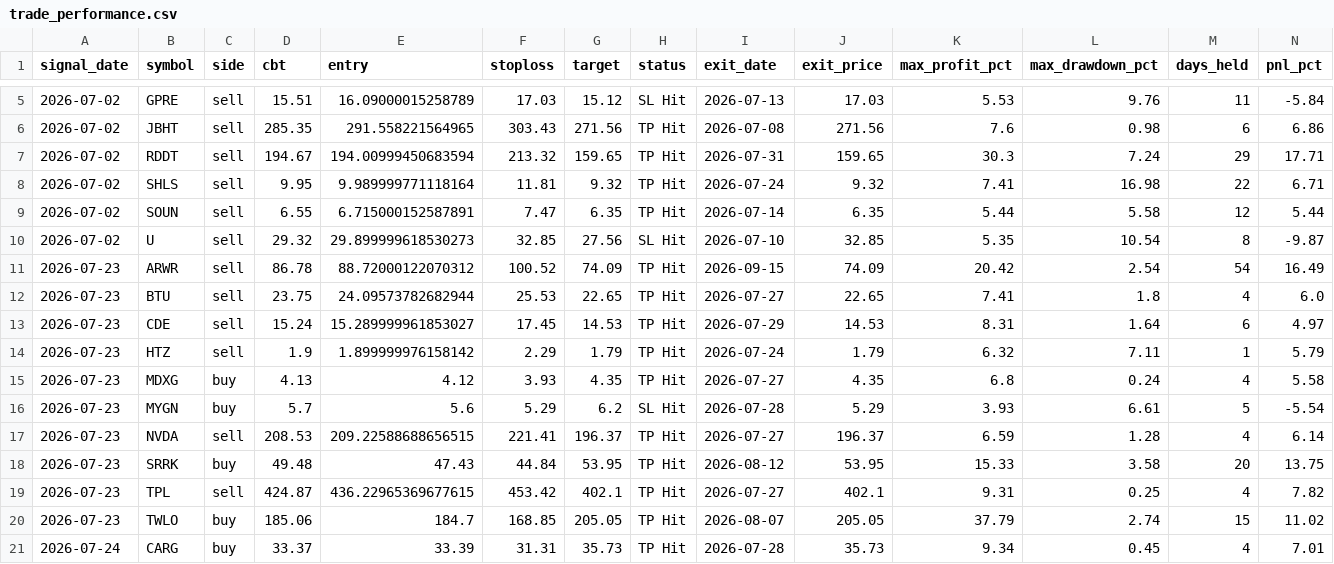
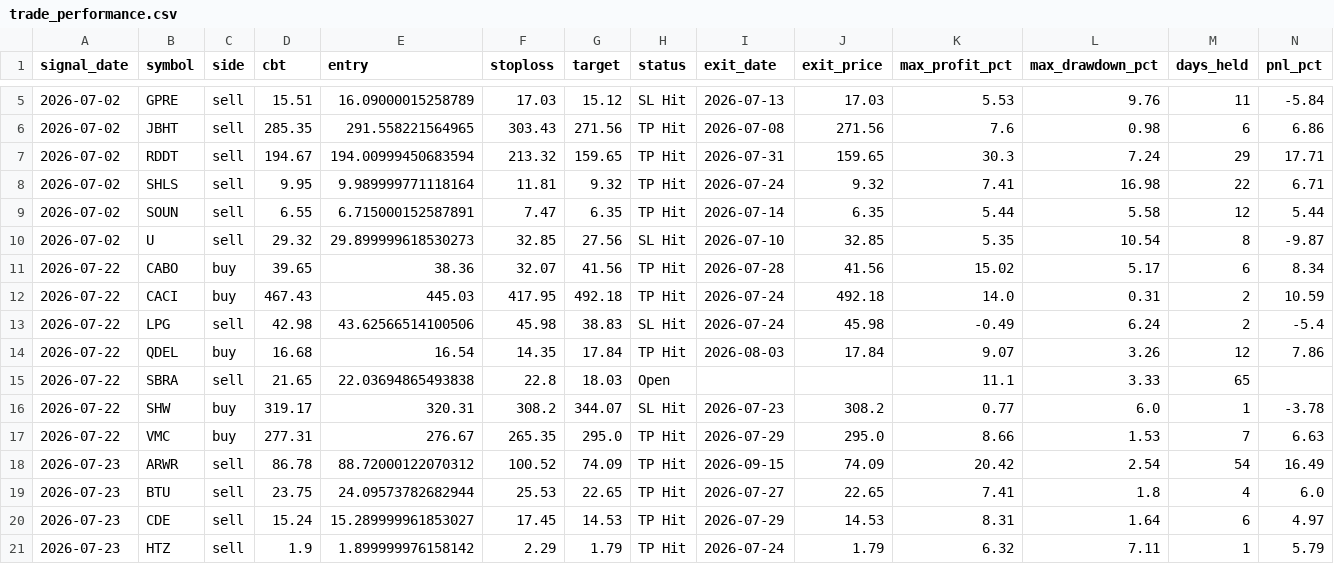
Before and after one commit to faizjio7011-code/checking-trade-signals, a CSV file: report/trade_performance.csv, drawn as a sheet; only a part is shown, gaps mark what is left out; the shorter side is filled out with more unchanged rows; rows hold the shown columns only; the diff names each change by its address in the sheet, - before the commit and + after, or states it on an @@ line.

```diff
--- a/report/trade_performance.csv
+++ b/report/trade_performance.csv
+row 11: 2026-07-22 | CABO | buy | 39.65 | 38.36 | 32.07 | 41.56 | TP Hit | 2026-07-28 | 41.56 | 15.02 | 5.17 | 6 | 8.34
+row 12: 2026-07-22 | CACI | buy | 467.43 | 445.03 | 417.95 | 492.18 | TP Hit | 2026-07-24 | 492.18 | 14.0 | 0.31 | 2 | 10.59
+row 13: 2026-07-22 | LPG | sell | 42.98 | 43.62566514100506 | 45.98 | 38.83 | SL Hit | 2026-07-24 | 45.98 | -0.49 | 6.24 | 2 | -5.4
+row 14: 2026-07-22 | QDEL | buy | 16.68 | 16.54 | 14.35 | 17.84 | TP Hit | 2026-08-03 | 17.84 | 9.07 | 3.26 | 12 | 7.86
+row 15: 2026-07-22 | SBRA | sell | 21.65 | 22.03694865493838 | 22.8 | 18.03 | Open |  |  | 11.1 | 3.33 | 65
+row 16: 2026-07-22 | SHW | buy | 319.17 | 320.31 | 308.2 | 344.07 | SL Hit | 2026-07-23 | 308.2 | 0.77 | 6.0 | 1 | -3.78
+row 17: 2026-07-22 | VMC | buy | 277.31 | 276.67 | 265.35 | 295.0 | TP Hit | 2026-07-29 | 295.0 | 8.66 | 1.53 | 7 | 6.63
```
Also changed, not shown: report/reentry.csv, report/sl_hit.csv, 4 other files.
